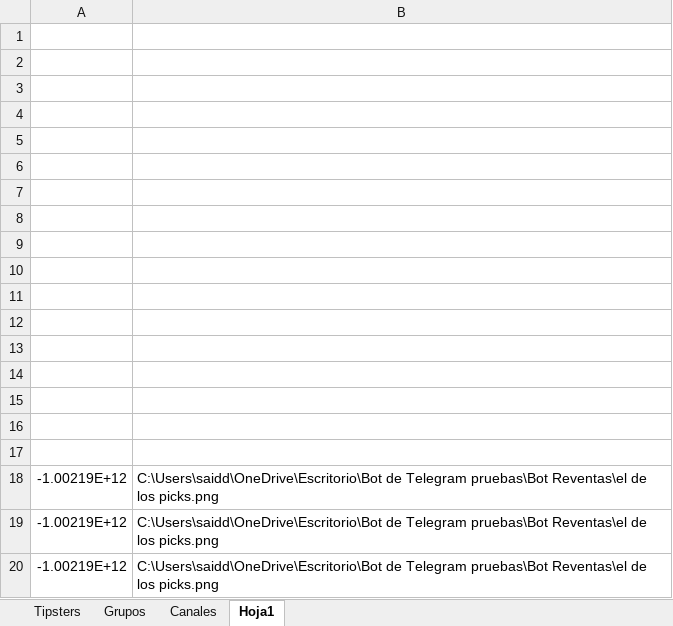
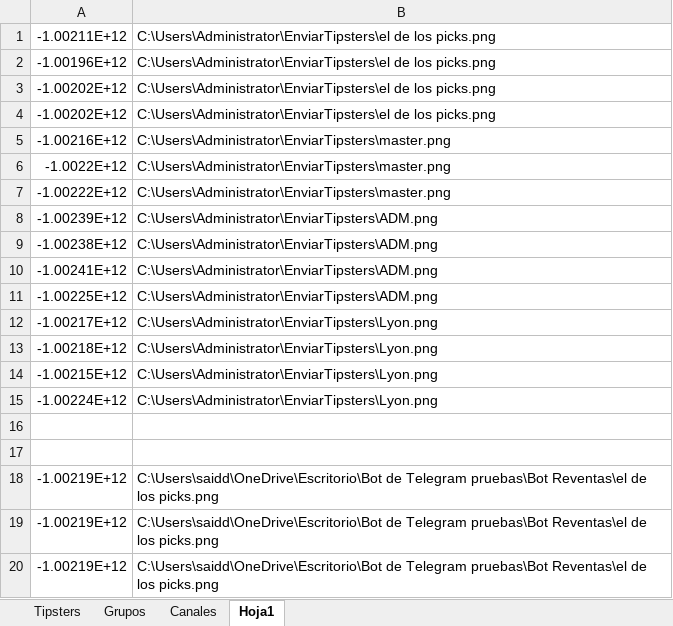
Before and after one commit to Askeladd369/EnviarTipsters, an Excel workbook: excel.xlsx, sheet Hoja1, drawn as a sheet; only a part is shown; values as stored, in another font and other column widths than the file's, no cell formats; the diff names each change by its address in the sheet, - before the commit and + after, or states it on an @@ line.

```diff
--- a/excel.xlsx (sheet Hoja1)
+++ b/excel.xlsx (sheet Hoja1)
-row 1: (empty)
+row 1: -1.00211E+12 | C:\Users\Administrator\EnviarTipsters\el de los picks.png
-row 2: (empty)
+row 2: -1.00196E+12 | C:\Users\Administrator\EnviarTipsters\el de los picks.png
-row 3: (empty)
+row 3: -1.00202E+12 | C:\Users\Administrator\EnviarTipsters\el de los picks.png
-row 4: (empty)
+row 4: -1.00202E+12 | C:\Users\Administrator\EnviarTipsters\el de los picks.png
-row 5: (empty)
+row 5: -1.00216E+12 | C:\Users\Administrator\EnviarTipsters\master.png
-row 6: (empty)
+row 6: -1.0022E+12 | C:\Users\Administrator\EnviarTipsters\master.png
-row 7: (empty)
+row 7: -1.00222E+12 | C:\Users\Administrator\EnviarTipsters\master.png
-row 8: (empty)
+row 8: -1.00239E+12 | C:\Users\Administrator\EnviarTipsters\ADM.png
-row 9: (empty)
+row 9: -1.00238E+12 | C:\Users\Administrator\EnviarTipsters\ADM.png
-row 10: (empty)
+row 10: -1.00241E+12 | C:\Users\Administrator\EnviarTipsters\ADM.png
-row 11: (empty)
+row 11: -1.00225E+12 | C:\Users\Administrator\EnviarTipsters\ADM.png
-row 12: (empty)
+row 12: -1.00217E+12 | C:\Users\Administrator\EnviarTipsters\Lyon.png
-row 13: (empty)
+row 13: -1.00218E+12 | C:\Users\Administrator\EnviarTipsters\Lyon.png
-row 14: (empty)
+row 14: -1.00215E+12 | C:\Users\Administrator\EnviarTipsters\Lyon.png
-row 15: (empty)
+row 15: -1.00224E+12 | C:\Users\Administrator\EnviarTipsters\Lyon.png
```
Also changed, not shown: sheet Tipsters, sheet Canales, sheet Grupos, cell formats.
